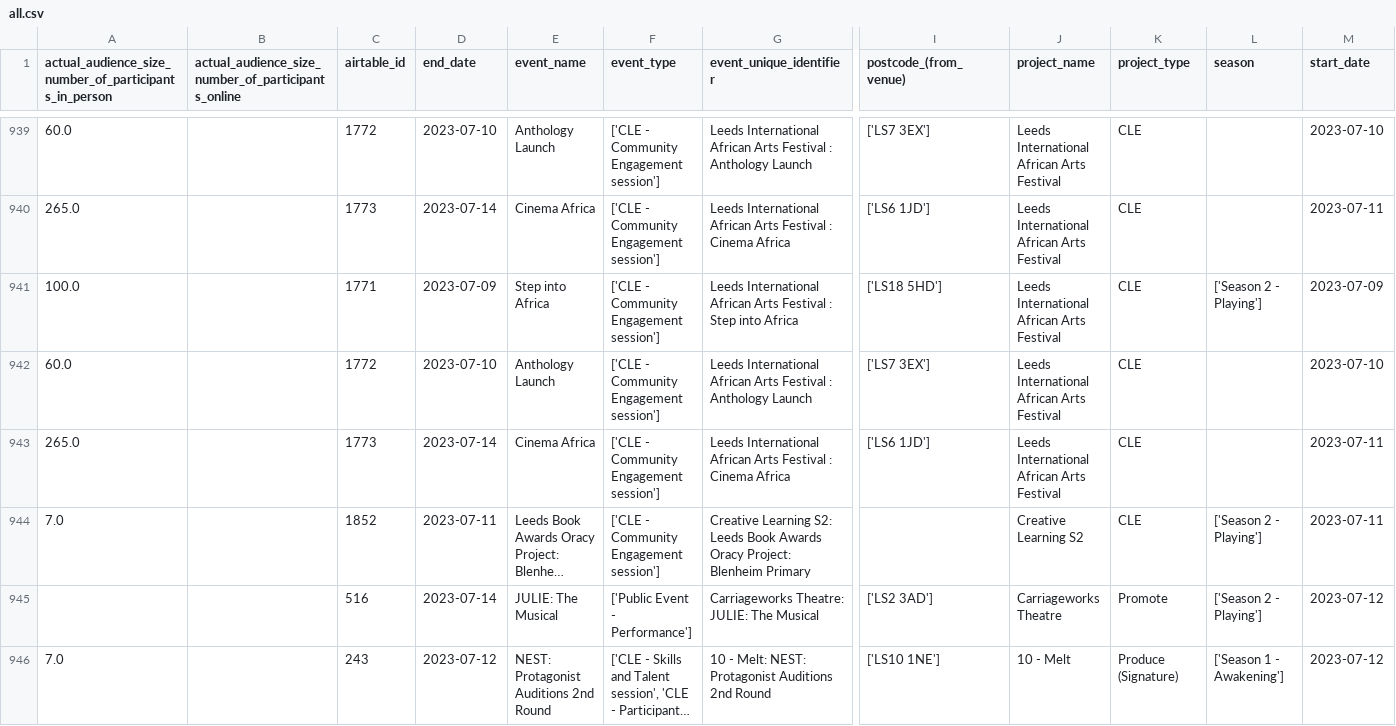
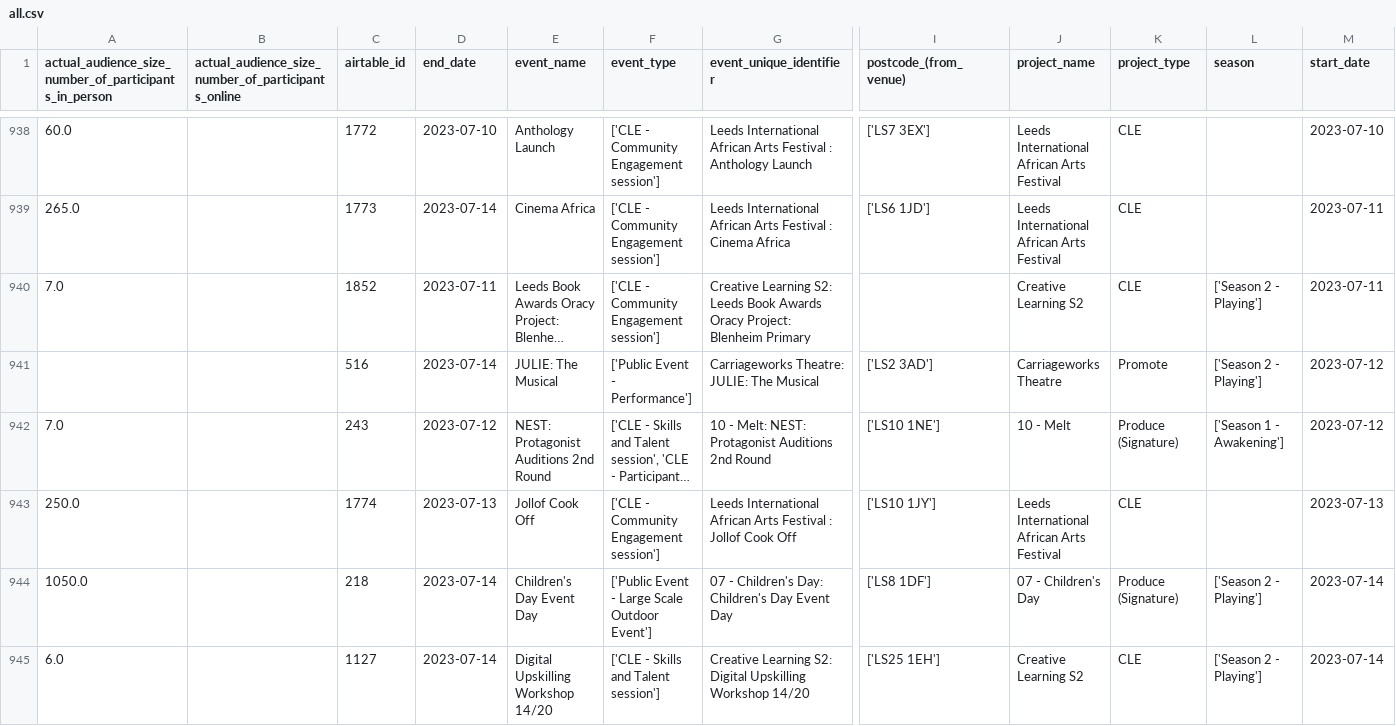
Before and after one commit to open-innovations/leeds-2023, a CSV file: data/metrics/events/master/all.csv, drawn as a sheet; only a part is shown, gaps mark what is left out; the shorter side is filled out with more unchanged rows; long unchanged cells end in …; rows hold the shown columns only; the diff covers the shown part only; the diff names each change by its address in the sheet, - before the commit and + after, or states it on an @@ line.

Commit message:
Run the data pipelines

```diff
--- a/data/metrics/events/master/all.csv
+++ b/data/metrics/events/master/all.csv
-row 941: 100.0 |  | 1771 | 2023-07-09 | Step into Africa | ['CLE - Community Engagement session'] | Leeds International African Arts Festival : Step into Africa | ['LS18 5HD'] | Leeds International African Arts Festival | CLE | ['Season 2 - Playing'] | 2023-07-09
-row 942: 60.0 |  | 1772 | 2023-07-10 | Anthology Launch | ['CLE - Community Engagement session'] | Leeds International African Arts Festival : Anthology Launch | ['LS7 3EX'] | Leeds International African Arts Festival | CLE |  | 2023-07-10
-row 943: 265.0 |  | 1773 | 2023-07-14 | Cinema Africa | ['CLE - Community Engagement session'] | Leeds International African Arts Festival : Cinema Africa | ['LS6 1JD'] | Leeds International African Arts Festival | CLE |  | 2023-07-11
```
Also changed, not shown: 13 removed rows elsewhere in this file, data/metrics/events/tickets/orders.csv, 5 other files.
